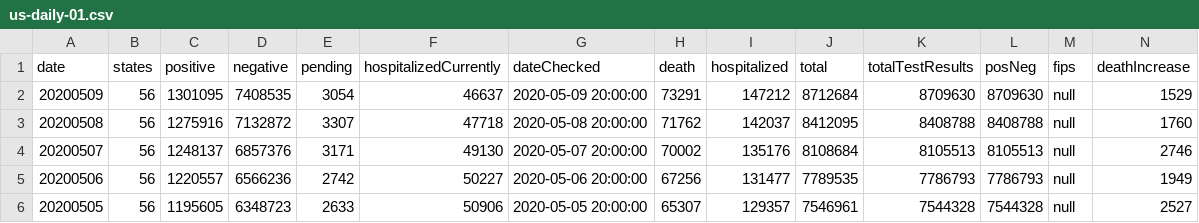
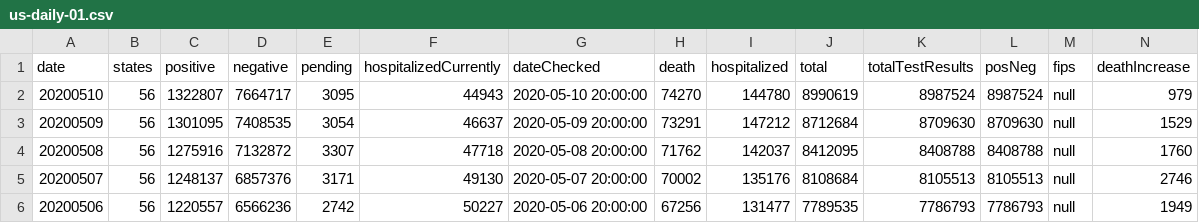
Before and after one commit to danap/ajqvue-covid19-tracking-db, a CSV file: data/us-daily/us-daily-01.csv, drawn as a sheet; only a part is shown; the shorter side is filled out with more unchanged rows; rows hold the shown columns only; the diff names each change by its address in the sheet, - before the commit and + after, or states it on an @@ line.

```diff
--- a/data/us-daily/us-daily-01.csv
+++ b/data/us-daily/us-daily-01.csv
+row 2: 20200510 | 56 | 1322807 | 7664717 | 3095 | 44943 | 2020-05-10 20:00:00 | 74270 | 144780 | 8990619 | 8987524 | 8987524 | null | 979
```
Also changed, not shown: data/states-daily/states-daily-01.csv, data/us-daily/us-daily.csv, 2 other files.
